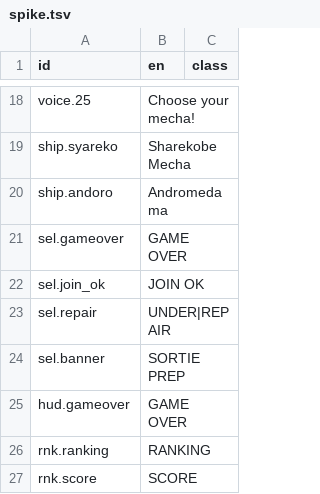
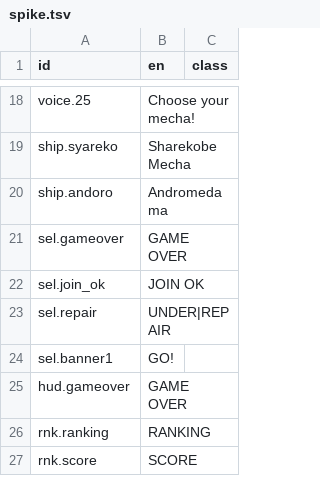
Before and after one commit to minhnhattonthat/time-bokan-series-bokan-to-ippatsu-doronbow-en, a TSV file: script/spike.tsv, drawn as a sheet; only a part is shown, gaps mark what is left out; removed rows and columns are numbered as before the commit, all else as after; the diff names each change by its address in the sheet, - before the commit and + after, or states it on an @@ line.

```diff
--- a/script/spike.tsv
+++ b/script/spike.tsv
-row 24: sel.banner | SORTIE PREP
+row 24: sel.banner1 | GO!
```
Also changed, not shown: docs/text_unshown.tsv, script/budgets.tsv, 14 other files.
